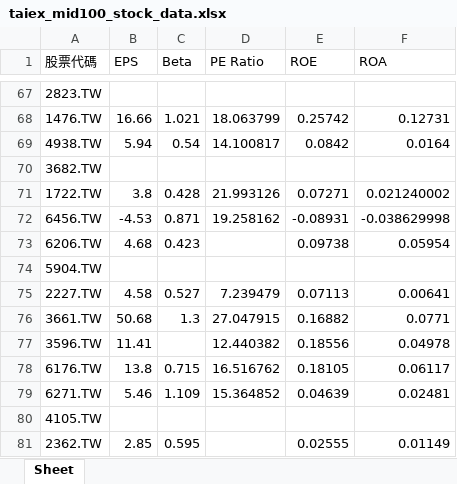
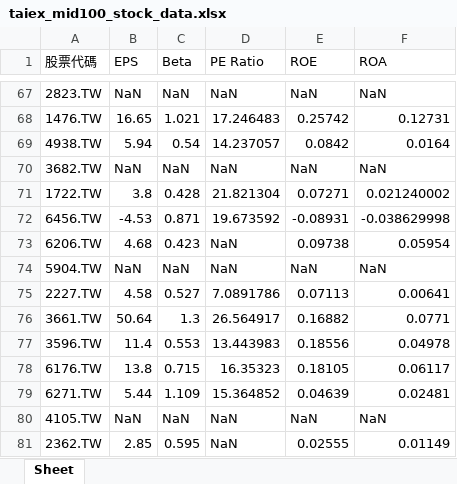
Before and after one commit to Shawn-lung/-morning, an Excel workbook: taiex_mid100_stock_data.xlsx, sheet Sheet, drawn as a sheet; only a part is shown, gaps mark what is left out; values as stored, in another font and other column widths than the file's, no borders; the diff covers the shown part only; the diff names each change by its address in the sheet, - before the commit and + after, or states it on an @@ line.

```diff
--- a/taiex_mid100_stock_data.xlsx (sheet Sheet)
+++ b/taiex_mid100_stock_data.xlsx (sheet Sheet)
-B67 (EPS): (empty)
+B67 (EPS): NaN
-C67 (Beta): (empty)
+C67 (Beta): NaN
-D67 (PE Ratio): (empty)
+D67 (PE Ratio): NaN
-E67 (ROE): (empty)
+E67 (ROE): NaN
-F67 (ROA): (empty)
+F67 (ROA): NaN
-B68 (EPS): 16.66
+B68 (EPS): 16.65
-D68 (PE Ratio): 18.063799
+D68 (PE Ratio): 17.246483
-D69 (PE Ratio): 14.100817
+D69 (PE Ratio): 14.237057
-B70 (EPS): (empty)
+B70 (EPS): NaN
-C70 (Beta): (empty)
+C70 (Beta): NaN
-D70 (PE Ratio): (empty)
+D70 (PE Ratio): NaN
-E70 (ROE): (empty)
+E70 (ROE): NaN
-F70 (ROA): (empty)
+F70 (ROA): NaN
-D71 (PE Ratio): 21.993126
+D71 (PE Ratio): 21.821304
-D72 (PE Ratio): 19.258162
+D72 (PE Ratio): 19.673592
-D73:D74 (PE Ratio): (empty)
+D73:D74 (PE Ratio): NaN
-B74 (EPS): (empty)
+B74 (EPS): NaN
-C74 (Beta): (empty)
+C74 (Beta): NaN
-E74 (ROE): (empty)
+E74 (ROE): NaN
-F74 (ROA): (empty)
+F74 (ROA): NaN
-D75 (PE Ratio): 7.239479
+D75 (PE Ratio): 7.0891786
-B76 (EPS): 50.68
+B76 (EPS): 50.64
-D76 (PE Ratio): 27.047915
+D76 (PE Ratio): 26.564917
-B77 (EPS): 11.41
+B77 (EPS): 11.4
-C77 (Beta): (empty)
+C77 (Beta): 0.553
-D77 (PE Ratio): 12.440382
+D77 (PE Ratio): 13.443983
-D78 (PE Ratio): 16.516762
+D78 (PE Ratio): 16.35323
-B79 (EPS): 5.46
+B79 (EPS): 5.44
-B80 (EPS): (empty)
+B80 (EPS): NaN
-C80 (Beta): (empty)
+C80 (Beta): NaN
-D80:D81 (PE Ratio): (empty)
+D80:D81 (PE Ratio): NaN
-E80 (ROE): (empty)
+E80 (ROE): NaN
-F80 (ROA): (empty)
+F80 (ROA): NaN
```
Also changed, not shown: 126 edited cells elsewhere in this sheet, YYDS.xlsm, 1 other file.
